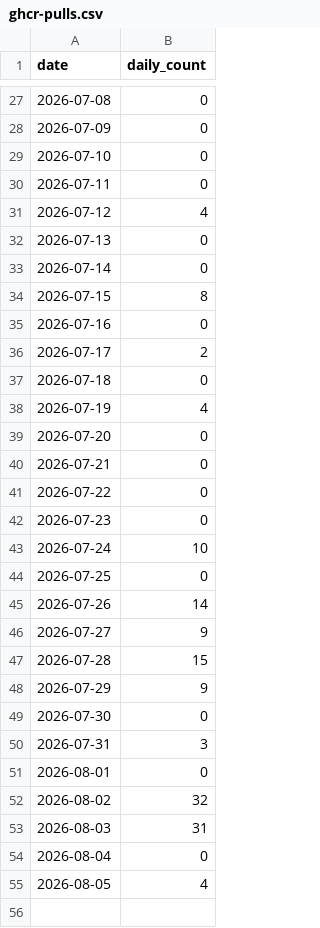
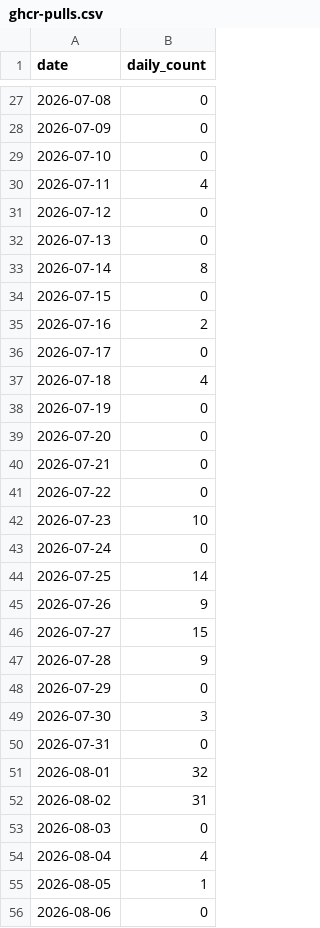
Before and after one commit to ichwars/PrintOps, a CSV file: ichwars/PrintOps/ghcr-pulls.csv, drawn as a sheet; only a part is shown, gaps mark what is left out.

```diff
--- a/ichwars/PrintOps/ghcr-pulls.csv
+++ b/ichwars/PrintOps/ghcr-pulls.csv
@@ -29,11 +29,11 @@ date,daily_count
 2026-07-10,0
-2026-07-11,0
-2026-07-12,4
+2026-07-11,4
+2026-07-12,0
 2026-07-13,0
-2026-07-14,0
-2026-07-15,8
-2026-07-16,0
-2026-07-17,2
-2026-07-18,0
-2026-07-19,4
+2026-07-14,8
+2026-07-15,0
+2026-07-16,2
+2026-07-17,0
+2026-07-18,4
+2026-07-19,0
 2026-07-20,0
@@ -41,15 +41,16 @@ date,daily_count
 2026-07-22,0
-2026-07-23,0
-2026-07-24,10
-2026-07-25,0
-2026-07-26,14
-2026-07-27,9
-2026-07-28,15
-2026-07-29,9
-2026-07-30,0
-2026-07-31,3
-2026-08-01,0
-2026-08-02,32
-2026-08-03,31
-2026-08-04,0
-2026-08-05,4
+2026-07-23,10
+2026-07-24,0
+2026-07-25,14
+2026-07-26,9
+2026-07-27,15
+2026-07-28,9
+2026-07-29,0
+2026-07-30,3
+2026-07-31,0
+2026-08-01,32
+2026-08-02,31
+2026-08-03,0
+2026-08-04,4
+2026-08-05,1
+2026-08-06,0
```
Also changed, not shown: 1 other file.
